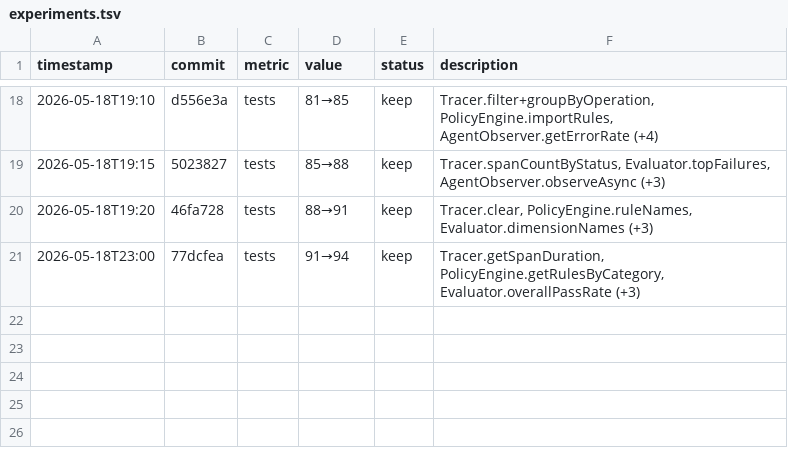
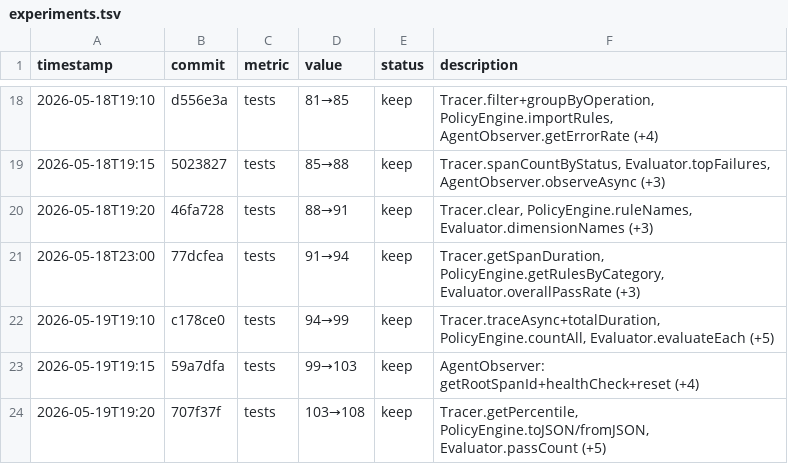
Before and after one commit to robertsong2019/openclaw-workspace, a TSV file: lab/agent-observability/experiments.tsv, drawn as a sheet; only a part is shown, gaps mark what is left out; the diff names each change by its address in the sheet, - before the commit and + after, or states it on an @@ line.

Commit message:
agent-observability: experiments.tsv update (94→108, 3 cycles, 3 keep)

```diff
--- a/lab/agent-observability/experiments.tsv
+++ b/lab/agent-observability/experiments.tsv
+row 22: 2026-05-19T19:10 | c178ce0 | tests | 94→99 | keep | Tracer.traceAsync+totalDuration, PolicyEngine.countAll, Evaluator.evaluateEach (+5)
+row 23: 2026-05-19T19:15 | 59a7dfa | tests | 99→103 | keep | AgentObserver: getRootSpanId+healthCheck+reset (+4)
+row 24: 2026-05-19T19:20 | 707f37f | tests | 103→108 | keep | Tracer.getPercentile, PolicyEngine.toJSON/fromJSON, Evaluator.passCount (+5)
```
